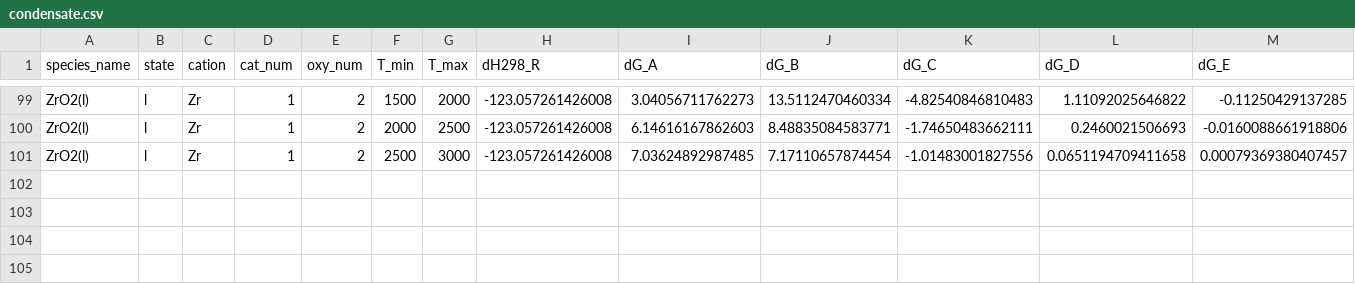
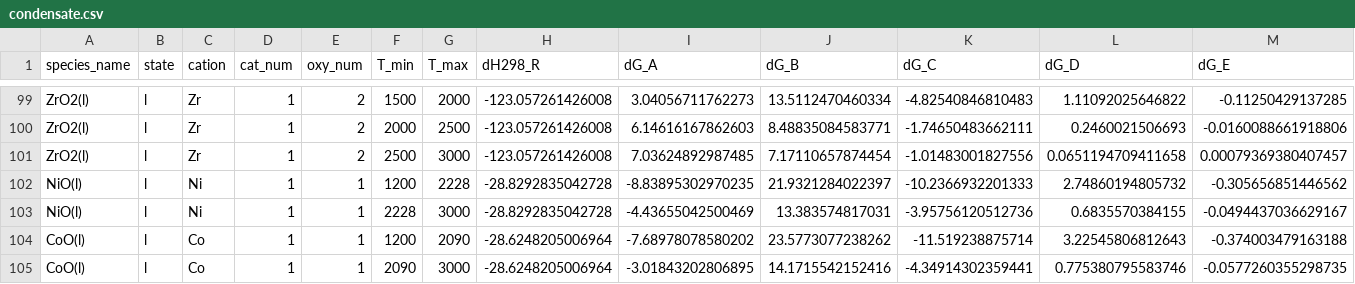
Before and after one commit to simonrowland/openimcc, a CSV file: src/openimcc/data/gas/condensate.csv, drawn as a sheet; only a part is shown, gaps mark what is left out; rows hold the shown columns only; the diff names each change by its address in the sheet, - before the commit and + after, or states it on an @@ line.

```diff
--- a/src/openimcc/data/gas/condensate.csv
+++ b/src/openimcc/data/gas/condensate.csv
+row 102: NiO(l) | l | Ni | 1 | 1 | 1200 | 2228 | -28.8292835042728 | -8.83895302970235 | 21.9321284022397 | -10.2366932201333 | 2.74860194805732 | -0.305656851446562
+row 103: NiO(l) | l | Ni | 1 | 1 | 2228 | 3000 | -28.8292835042728 | -4.43655042500469 | 13.383574817031 | -3.95756120512736 | 0.6835570384155 | -0.0494437036629167
+row 104: CoO(l) | l | Co | 1 | 1 | 1200 | 2090 | -28.6248205006964 | -7.68978078580202 | 23.5773077238262 | -11.519238875714 | 3.22545806812643 | -0.374003479163188
+row 105: CoO(l) | l | Co | 1 | 1 | 2090 | 3000 | -28.6248205006964 | -3.01843202806895 | 14.1715542152416 | -4.34914302359441 | 0.775380795583746 | -0.0577260355298735
```
Also changed, not shown: src/openimcc/data/gas/gas-shomate.csv, 15 other files.
